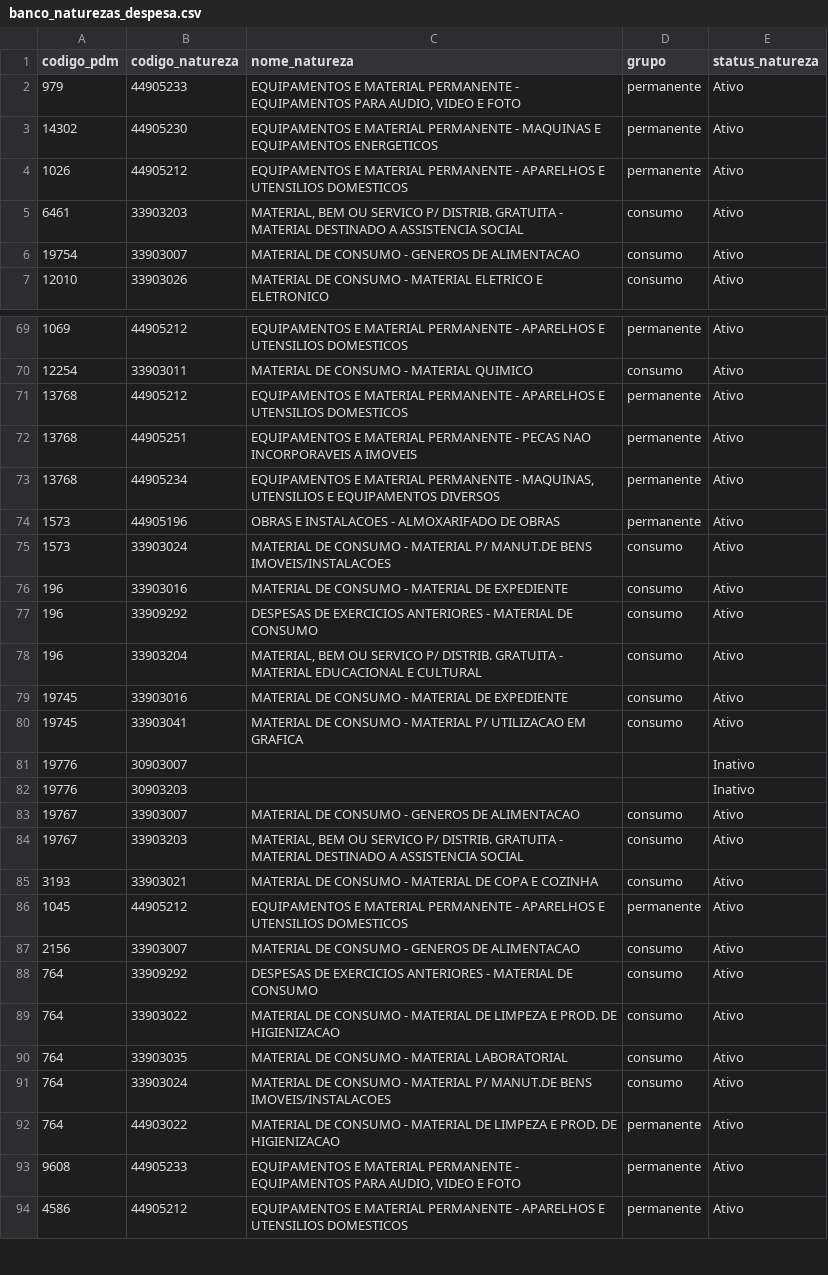
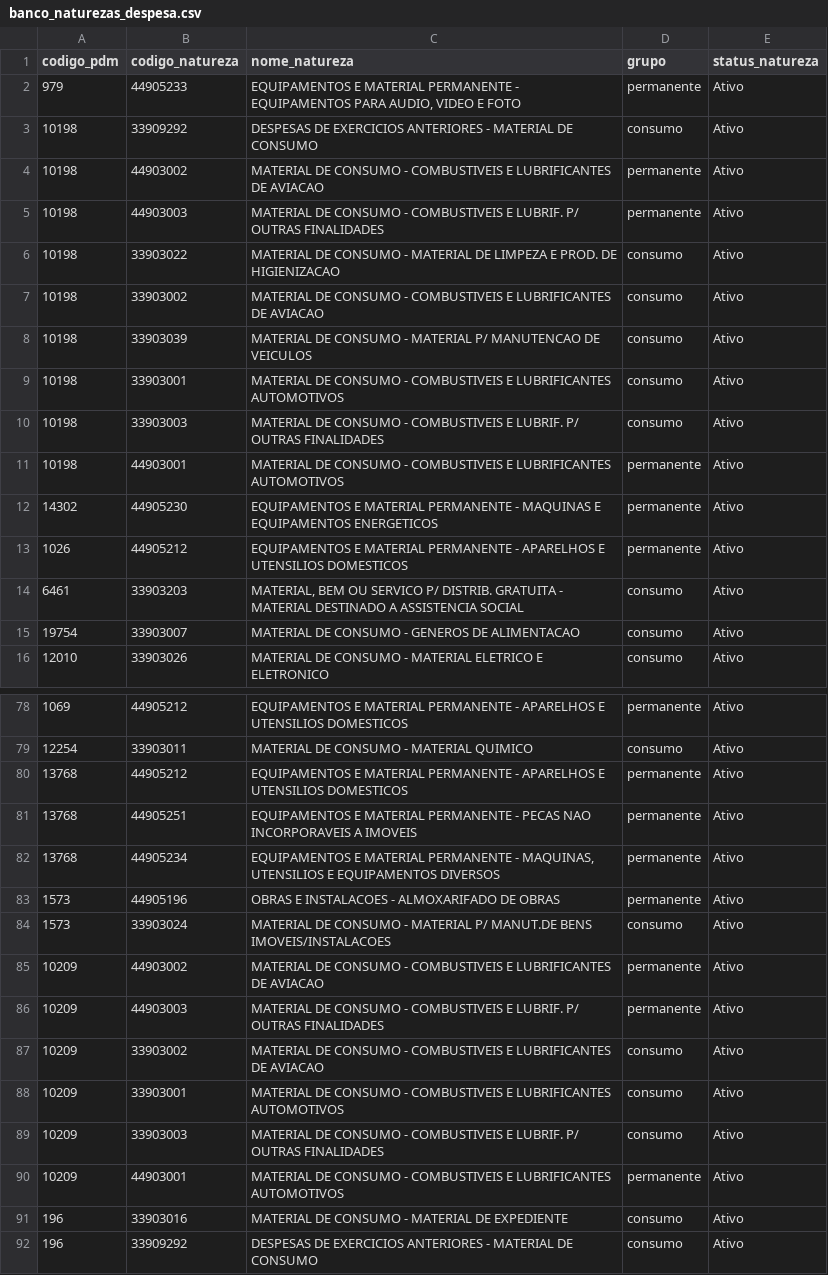
Before and after one commit to tingolopes/comprasv2, a CSV file: data/banco_naturezas_despesa.csv, drawn as a sheet; only a part is shown, gaps mark what is left out; the shorter side is filled out with more unchanged rows.

```diff
--- a/data/banco_naturezas_despesa.csv
+++ b/data/banco_naturezas_despesa.csv
@@ -2,2 +2,11 @@
 979;44905233;EQUIPAMENTOS E MATERIAL PERMANENTE - EQUIPAMENTOS PARA AUDIO, VIDEO E FOTO;permanente;Ativo
+10198;33909292;DESPESAS DE EXERCICIOS ANTERIORES - MATERIAL DE CONSUMO;consumo;Ativo
+10198;44903002;MATERIAL DE CONSUMO - COMBUSTIVEIS E LUBRIFICANTES DE AVIACAO;permanente;Ativo
+10198;44903003;MATERIAL DE CONSUMO - COMBUSTIVEIS E LUBRIF. P/ OUTRAS FINALIDADES;permanente;Ativo
+10198;33903022;MATERIAL DE CONSUMO - MATERIAL DE LIMPEZA E PROD. DE HIGIENIZACAO;consumo;Ativo
+10198;33903002;MATERIAL DE CONSUMO - COMBUSTIVEIS E LUBRIFICANTES DE AVIACAO;consumo;Ativo
+10198;33903039;MATERIAL DE CONSUMO - MATERIAL P/ MANUTENCAO DE VEICULOS;consumo;Ativo
+10198;33903001;MATERIAL DE CONSUMO - COMBUSTIVEIS E LUBRIFICANTES AUTOMOTIVOS;consumo;Ativo
+10198;33903003;MATERIAL DE CONSUMO - COMBUSTIVEIS E LUBRIF. P/ OUTRAS FINALIDADES;consumo;Ativo
+10198;44903001;MATERIAL DE CONSUMO - COMBUSTIVEIS E LUBRIFICANTES AUTOMOTIVOS;permanente;Ativo
 14302;44905230;EQUIPAMENTOS E MATERIAL PERMANENTE - MAQUINAS E EQUIPAMENTOS ENERGETICOS;permanente;Ativo
@@ -75,2 +84,8 @@
 1573;33903024;MATERIAL DE CONSUMO - MATERIAL P/ MANUT.DE BENS IMOVEIS/INSTALACOES;consumo;Ativo
+10209;44903002;MATERIAL DE CONSUMO - COMBUSTIVEIS E LUBRIFICANTES DE AVIACAO;permanente;Ativo
+10209;44903003;MATERIAL DE CONSUMO - COMBUSTIVEIS E LUBRIF. P/ OUTRAS FINALIDADES;permanente;Ativo
+10209;33903002;MATERIAL DE CONSUMO - COMBUSTIVEIS E LUBRIFICANTES DE AVIACAO;consumo;Ativo
+10209;33903001;MATERIAL DE CONSUMO - COMBUSTIVEIS E LUBRIFICANTES AUTOMOTIVOS;consumo;Ativo
+10209;33903003;MATERIAL DE CONSUMO - COMBUSTIVEIS E LUBRIF. P/ OUTRAS FINALIDADES;consumo;Ativo
+10209;44903001;MATERIAL DE CONSUMO - COMBUSTIVEIS E LUBRIFICANTES AUTOMOTIVOS;permanente;Ativo
 196;33903016;MATERIAL DE CONSUMO - MATERIAL DE EXPEDIENTE;consumo;Ativo
```
Also changed, not shown: data/banco_compras.csv, data/banco_contratos.csv, 3 other files.
